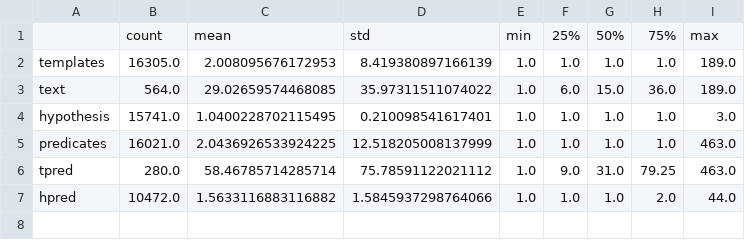
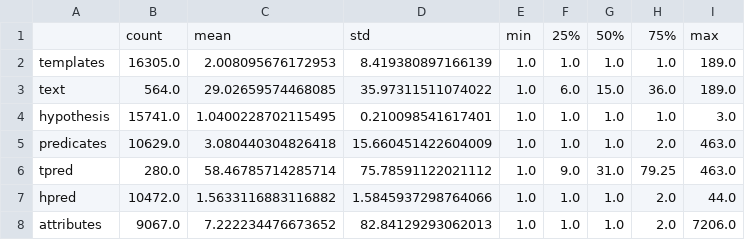
Before and after one commit to simulacrum6/arid, a CSV file: resources/output/daganlevy_descriptives.csv, drawn as a sheet.

```diff
--- a/resources/output/daganlevy_descriptives.csv
+++ b/resources/output/daganlevy_descriptives.csv
@@ -4,4 +4,5 @@ text,564.0,29.02659574468085,35.97311511074022,1.0,6.0,15.0,36.0,189.0
 hypothesis,15741.0,1.0400228702115495,0.210098541617401,1.0,1.0,1.0,1.0,3.0
-predicates,16021.0,2.0436926533924225,12.518205008137999,1.0,1.0,1.0,1.0,463.0
+predicates,10629.0,3.080440304826418,15.660451422604009,1.0,1.0,1.0,2.0,463.0
 tpred,280.0,58.46785714285714,75.78591122021112,1.0,9.0,31.0,79.25,463.0
 hpred,10472.0,1.5633116883116882,1.5845937298764066,1.0,1.0,1.0,2.0,44.0
+attributes,9067.0,7.222234476673652,82.84129293062013,1.0,1.0,1.0,2.0,7206.0
```
Also changed, not shown: resources/output/daganlevy_top10_shared_predicates(templateview).csv, resources/output/top10s/daganlevy_top10_templates.csv, 28 other files.
